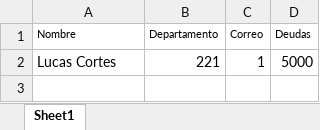
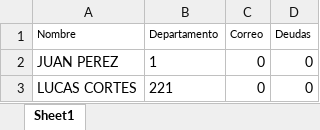
Before and after one commit to lcortesg/ELO328, an Excel workbook: proyecto/info.xlsx, sheet Sheet1, drawn as a sheet; values as stored, in another font and other column widths than the file's, no borders; removed rows and columns are numbered as before the commit, all else as after; the diff names each change by its address in the sheet, - before the commit and + after, or states it on an @@ line.

```diff
--- a/proyecto/info.xlsx (sheet Sheet1)
+++ b/proyecto/info.xlsx (sheet Sheet1)
-row 2: Lucas Cortes | 221 | 1 | 5000
+row 2: JUAN PEREZ | 1 | 0 | 0
+row 3: LUCAS CORTES | 221 | 0 | 0
```
Also changed, not shown: 5 other files.
